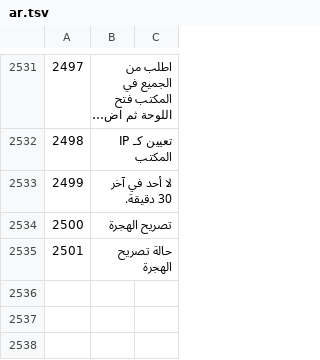
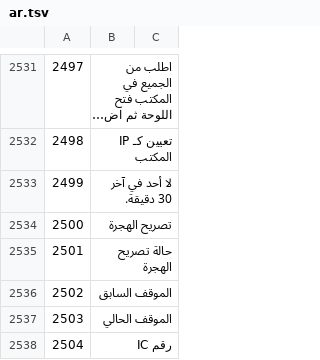
Before and after one commit to sjn6t9/migV33, a TSV file: i18n/ar.tsv, drawn as a sheet; only a part is shown, gaps mark what is left out; long unchanged cells end in …; the diff names each change by its address in the sheet, - before the commit and + after, or states it on an @@ line.

```diff
--- a/i18n/ar.tsv
+++ b/i18n/ar.tsv
+row 2536: 2502 | الموقف السابق
+row 2537: 2503 | الموقف الحالي
+row 2538: 2504 | رقم IC
```
Also changed, not shown: i18n/bn.tsv, i18n/hi.tsv, 13 other files.
